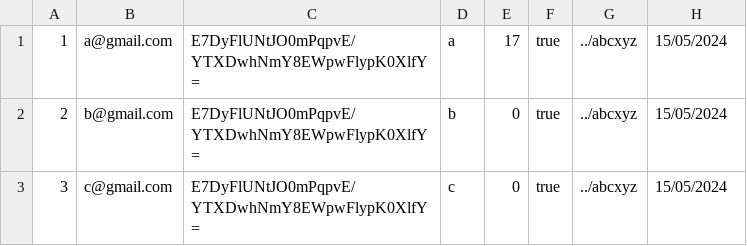
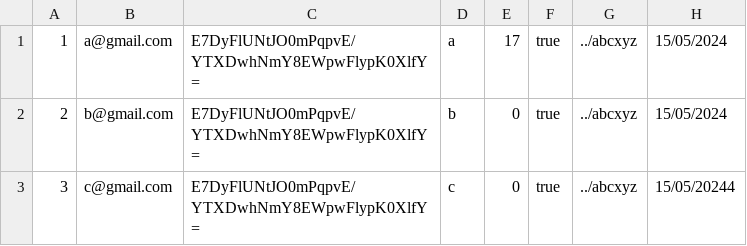
Before and after one commit to mhoang2004/java-uno-v2, a CSV file: resources/csv/data.csv, drawn as a sheet.

```diff
--- a/resources/csv/data.csv
+++ b/resources/csv/data.csv
@@ -2,2 +2,2 @@
 2,b@gmail.com,E7DyFlUNtJO0mPqpvE/YTXDwhNmY8EWpwFlypK0XlfY=,b,0,true,../abcxyz,15/05/2024
-3,c@gmail.com,E7DyFlUNtJO0mPqpvE/YTXDwhNmY8EWpwFlypK0XlfY=,c,0,true,../abcxyz,15/05/2024
+3,c@gmail.com,E7DyFlUNtJO0mPqpvE/YTXDwhNmY8EWpwFlypK0XlfY=,c,0,true,../abcxyz,15/05/20244
```
Also changed, not shown: 11 other files.
